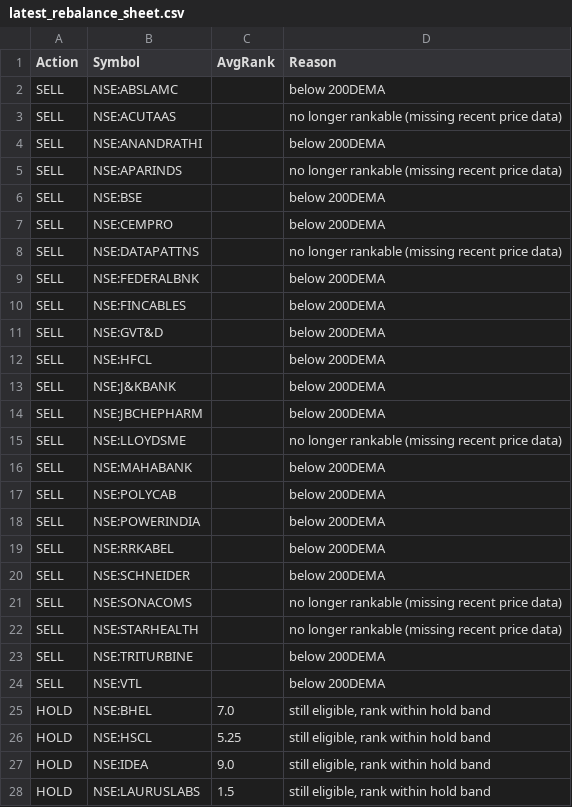
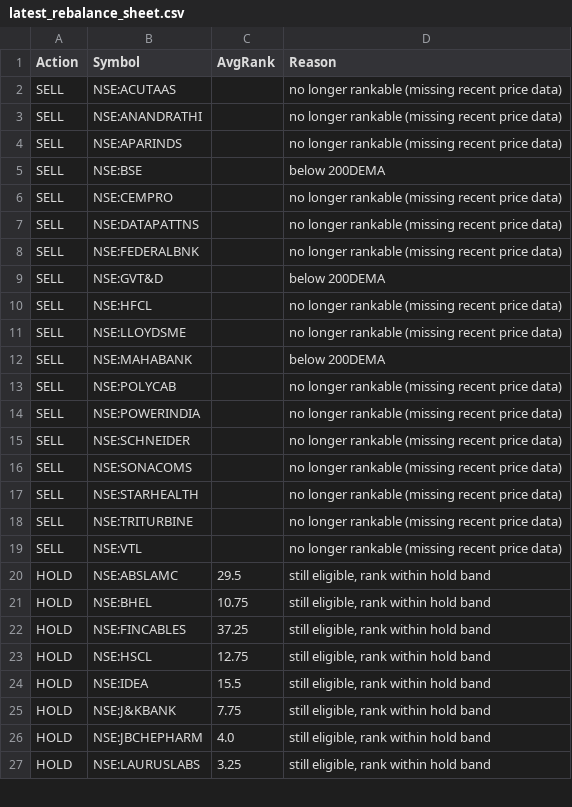
Before and after one commit to amitchoksi7747-debug/momentum-dashboard, a CSV file: data/processed/strategies/S3/latest_rebalance_sheet.csv, drawn as a sheet; only a part is shown; the diff covers the shown part only.

```diff
--- a/data/processed/strategies/S3/latest_rebalance_sheet.csv
+++ b/data/processed/strategies/S3/latest_rebalance_sheet.csv
@@ -1,28 +1,27 @@
 Action,Symbol,AvgRank,Reason
-SELL,NSE:ABSLAMC,,below 200DEMA
 SELL,NSE:ACUTAAS,,no longer rankable (missing recent price data)
-SELL,NSE:ANANDRATHI,,below 200DEMA
+SELL,NSE:ANANDRATHI,,no longer rankable (missing recent price data)
 SELL,NSE:APARINDS,,no longer rankable (missing recent price data)
 SELL,NSE:BSE,,below 200DEMA
-SELL,NSE:CEMPRO,,below 200DEMA
+SELL,NSE:CEMPRO,,no longer rankable (missing recent price data)
 SELL,NSE:DATAPATTNS,,no longer rankable (missing recent price data)
-SELL,NSE:FEDERALBNK,,below 200DEMA
-SELL,NSE:FINCABLES,,below 200DEMA
+SELL,NSE:FEDERALBNK,,no longer rankable (missing recent price data)
 SELL,NSE:GVT&D,,below 200DEMA
-SELL,NSE:HFCL,,below 200DEMA
-SELL,NSE:J&KBANK,,below 200DEMA
-SELL,NSE:JBCHEPHARM,,below 200DEMA
+SELL,NSE:HFCL,,no longer rankable (missing recent price data)
 SELL,NSE:LLOYDSME,,no longer rankable (missing recent price data)
 SELL,NSE:MAHABANK,,below 200DEMA
-SELL,NSE:POLYCAB,,below 200DEMA
-SELL,NSE:POWERINDIA,,below 200DEMA
-SELL,NSE:RRKABEL,,below 200DEMA
-SELL,NSE:SCHNEIDER,,below 200DEMA
+SELL,NSE:POLYCAB,,no longer rankable (missing recent price data)
+SELL,NSE:POWERINDIA,,no longer rankable (missing recent price data)
+SELL,NSE:SCHNEIDER,,no longer rankable (missing recent price data)
 SELL,NSE:SONACOMS,,no longer rankable (missing recent price data)
 SELL,NSE:STARHEALTH,,no longer rankable (missing recent price data)
-SELL,NSE:TRITURBINE,,below 200DEMA
-SELL,NSE:VTL,,below 200DEMA
-HOLD,NSE:BHEL,7.0,"still eligible, rank within hold band"
-HOLD,NSE:HSCL,5.25,"still eligible, rank within hold band"
-HOLD,NSE:IDEA,9.0,"still eligible, rank within hold band"
-HOLD,NSE:LAURUSLABS,1.5,"still eligible, rank within hold band"
+SELL,NSE:TRITURBINE,,no longer rankable (missing recent price data)
+SELL,NSE:VTL,,no longer rankable (missing recent price data)
+HOLD,NSE:ABSLAMC,29.5,"still eligible, rank within hold band"
+HOLD,NSE:BHEL,10.75,"still eligible, rank within hold band"
+HOLD,NSE:FINCABLES,37.25,"still eligible, rank within hold band"
+HOLD,NSE:HSCL,12.75,"still eligible, rank within hold band"
+HOLD,NSE:IDEA,15.5,"still eligible, rank within hold band"
+HOLD,NSE:J&KBANK,7.75,"still eligible, rank within hold band"
+HOLD,NSE:JBCHEPHARM,4.0,"still eligible, rank within hold band"
+HOLD,NSE:LAURUSLABS,3.25,"still eligible, rank within hold band"
```
Also changed, not shown: 14 added rows, 18 removed rows and 13 edited cells elsewhere in this file, data/processed/mf_comparison/navs.csv, data/processed/strategies/S2/latest_rebalance_sheet.csv, 35 other files.
